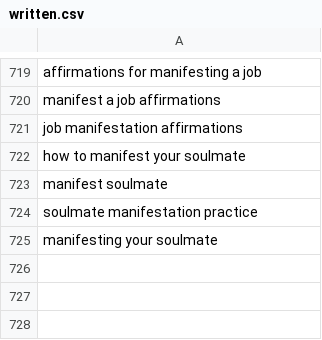
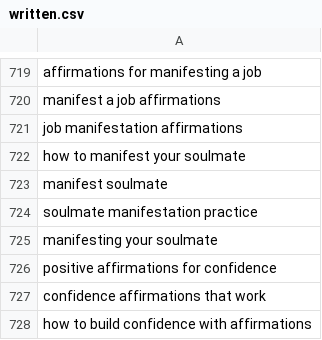
Before and after one commit to charliesheep7/demiwebsite, a CSV file: .claude/skills/demimanifest-blog-writer/written.csv, drawn as a sheet; only a part is shown, gaps mark what is left out.

```diff
--- a/.claude/skills/demimanifest-blog-writer/written.csv
+++ b/.claude/skills/demimanifest-blog-writer/written.csv
@@ -725 +725,4 @@ soulmate manifestation practice
 manifesting your soulmate
+positive affirmations for confidence
+confidence affirmations that work
+how to build confidence with affirmations
```
Also changed, not shown: 2 other files.
